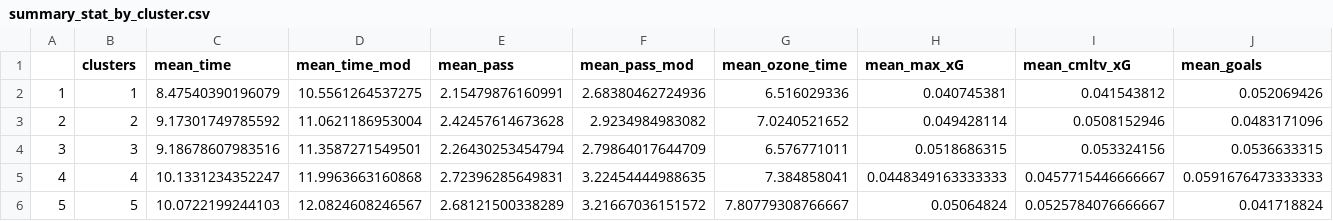
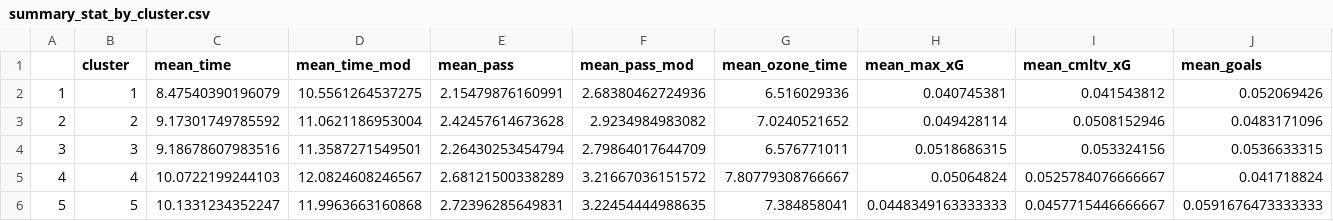
Before and after one commit to SkyWuUCSD/Sky_linhac2024, a CSV file: summary_stat_by_cluster.csv, drawn as a sheet; only a part is shown; removed rows and columns are numbered as before the commit, all else as after; rows hold the shown columns only; the diff names each change by its address in the sheet, - before the commit and + after, or states it on an @@ line.

```diff
--- a/summary_stat_by_cluster.csv
+++ b/summary_stat_by_cluster.csv
-B1: clusters
+B1: cluster
-row 5: 4 | 4 | 10.1331234352247 | 11.9963663160868 | 2.72396285649831 | 3.22454444988635 | 7.384858041 | 0.0448349163333333 | 0.0457715446666667 | 0.0591676473333333
-A5: 5
+A5: 4
-B5 (cluster): 5
+B5 (cluster): 4
+row 6: 5 | 5 | 10.1331234352247 | 11.9963663160868 | 2.72396285649831 | 3.22454444988635 | 7.384858041 | 0.0448349163333333 | 0.0457715446666667 | 0.0591676473333333
```
Also changed, not shown: data_clustered.csv.
